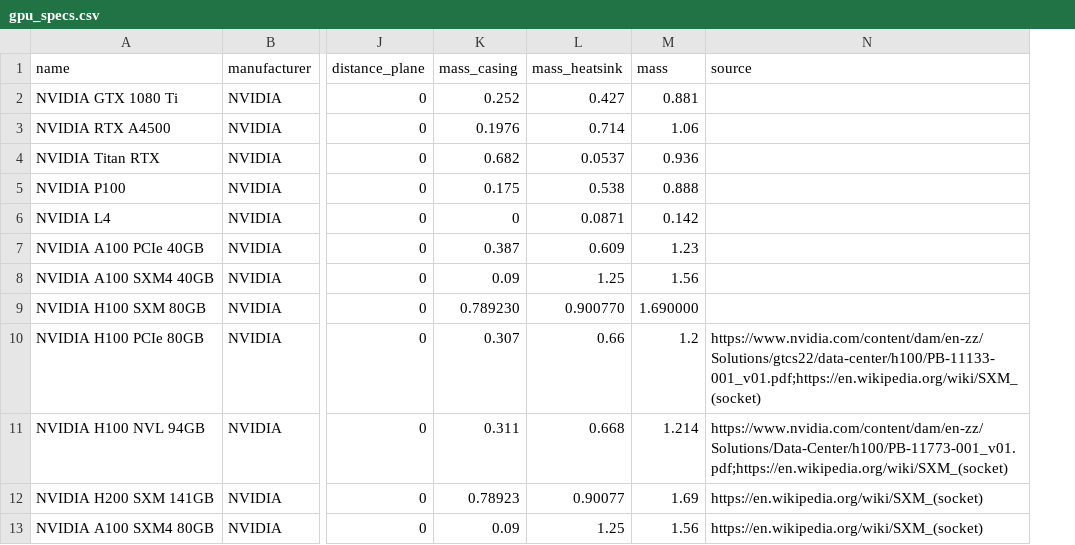
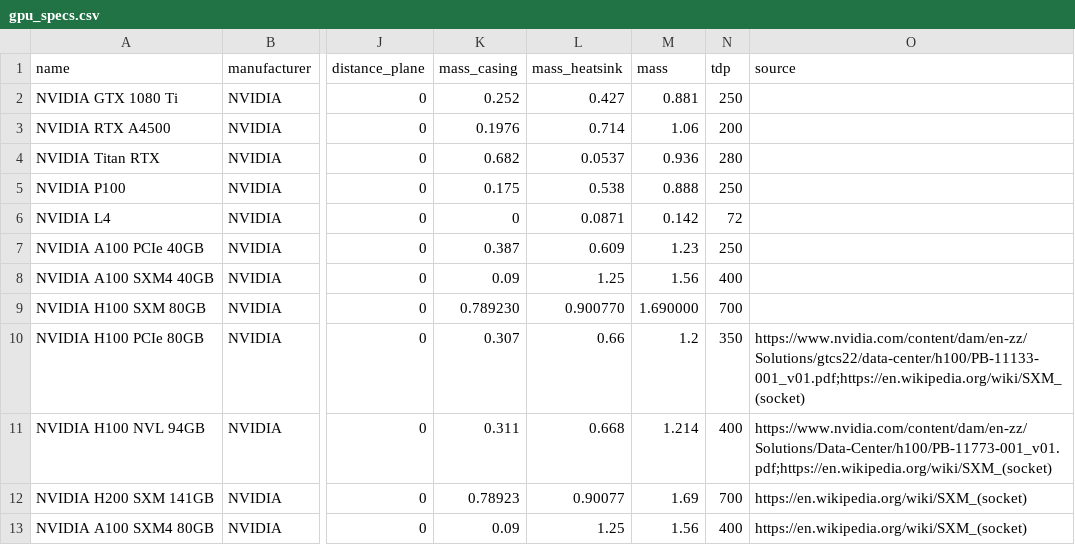
Before and after one commit to Boavizta/boaviztapi, a CSV file: boaviztapi/data/crowdsourcing/gpu_specs.csv, drawn as a sheet; only a part is shown, gaps mark what is left out; the diff names each change by its address in the sheet, - before the commit and + after, or states it on an @@ line.

```diff
--- a/boaviztapi/data/crowdsourcing/gpu_specs.csv
+++ b/boaviztapi/data/crowdsourcing/gpu_specs.csv
+column N (tdp), rows 2-13: 250 | 200 | 280 | 250 | 72 | 250 | 400 | 700 | 350 | 400 | 700 | 400
```
Also changed, not shown: 22 other files.
